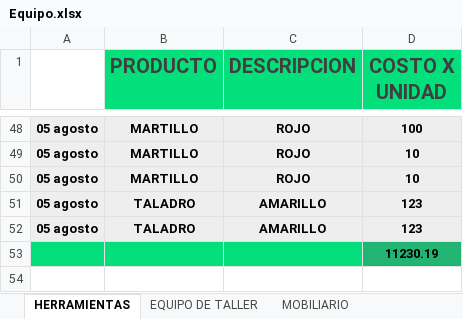
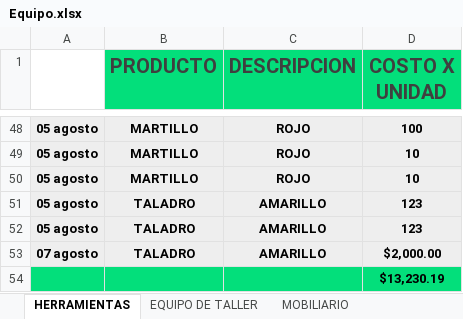
Before and after one commit to Alisbasa/EPIC-MOUNTAIN-SYSTEM, an Excel workbook: JavaApplication19/src/excel/Equipo.xlsx, sheet HERRAMIENTAS, drawn as a sheet; only a part is shown, gaps mark what is left out; values as stored, in another font and other column widths than the file's, no borders; charts and pictures not drawn; addresses are those after the commit; the diff names each change by its address in the sheet, - before the commit and + after, or states it on an @@ line.

```diff
--- a/JavaApplication19/src/excel/Equipo.xlsx (sheet HERRAMIENTAS)
+++ b/JavaApplication19/src/excel/Equipo.xlsx (sheet HERRAMIENTAS)
+row 53: 07 agosto | TALADRO | AMARILLO | $2,000.00
-D54 (COSTO X UNIDAD): 11230.19
+D54 (COSTO X UNIDAD): $13,230.19
-D54 fill: #22B473
+D54 fill: #03DF7B
```
Also changed, not shown: JavaApplication19/src/excel/DeudasC.xlsx, JavaApplication19/src/excel/DeudasP.xlsx, 11 other files.
